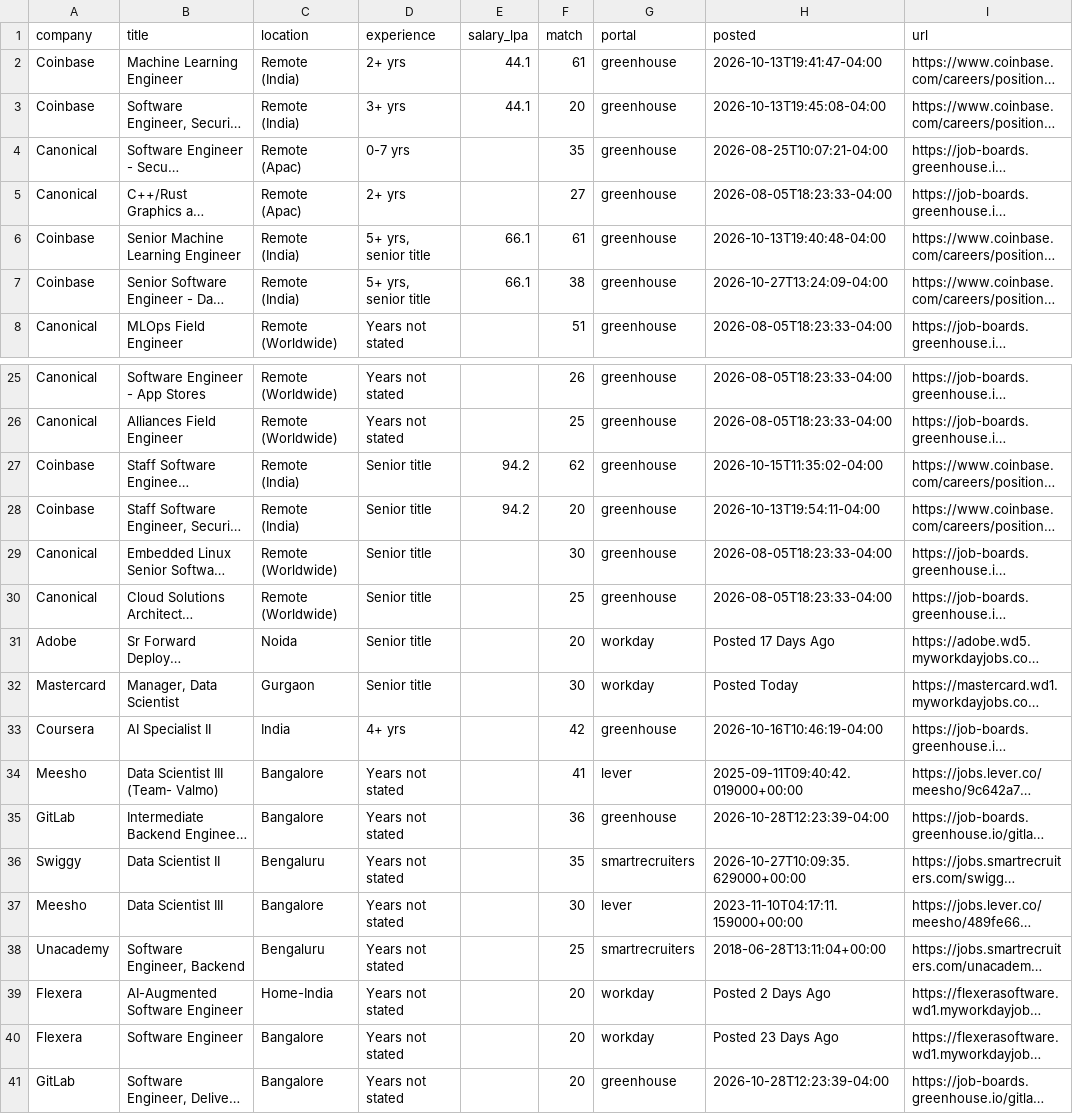
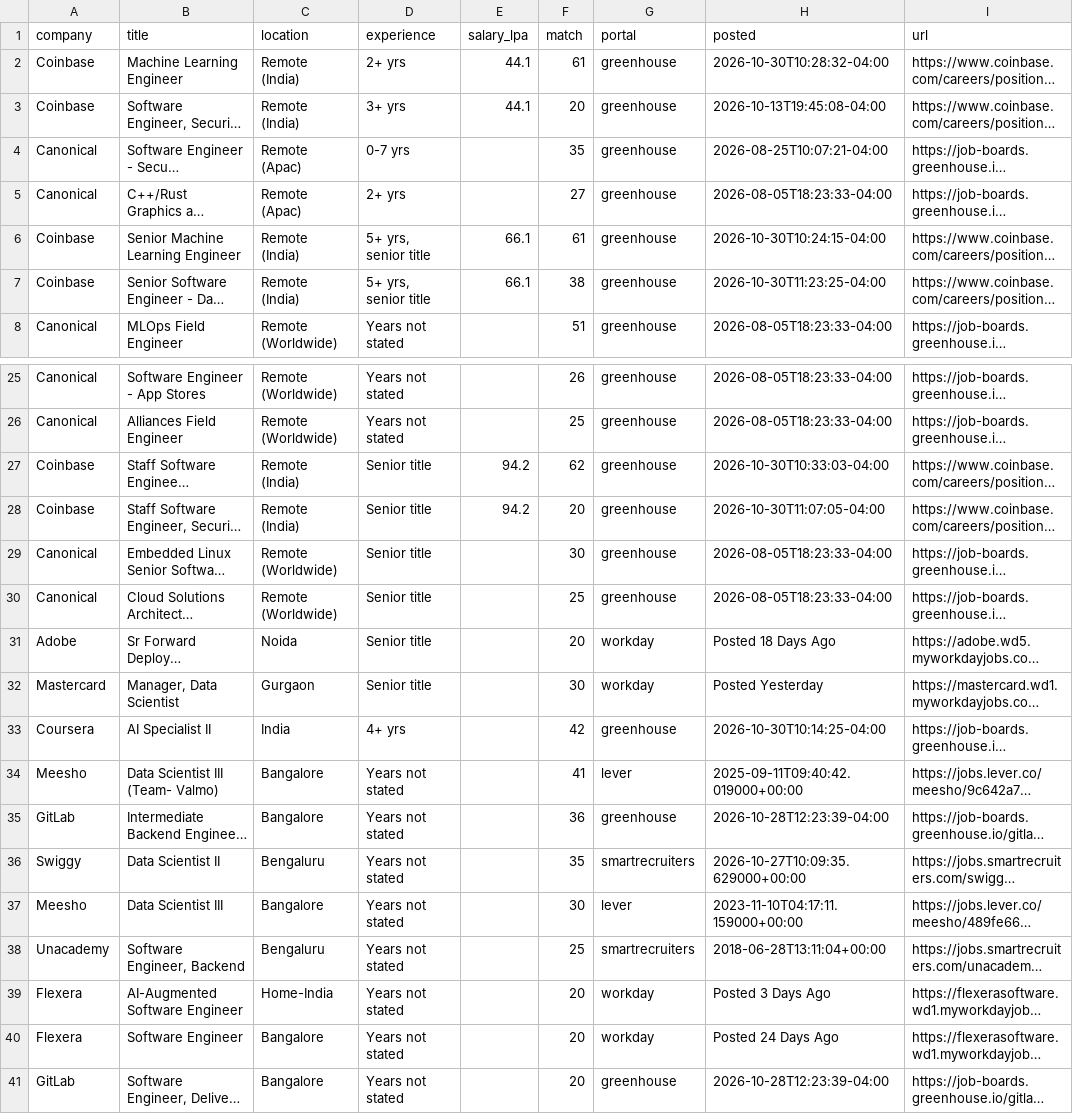
Before and after one commit to ShreyasUpadhyaya/job-radar, a CSV file: docs/jobs.csv, drawn as a sheet; only a part is shown, gaps mark what is left out; long unchanged cells end in …; the diff covers the shown part only; the diff names each change by its address in the sheet, - before the commit and + after, or states it on an @@ line.

```diff
--- a/docs/jobs.csv
+++ b/docs/jobs.csv
-H2 (posted): 2026-10-13T19:41:47-04:00
+H2 (posted): 2026-10-30T10:28:32-04:00
-H6 (posted): 2026-10-13T19:40:48-04:00
+H6 (posted): 2026-10-30T10:24:15-04:00
-H7 (posted): 2026-10-27T13:24:09-04:00
+H7 (posted): 2026-10-30T11:23:25-04:00
-H27 (posted): 2026-10-15T11:35:02-04:00
+H27 (posted): 2026-10-30T10:33:03-04:00
-H28 (posted): 2026-10-13T19:54:11-04:00
+H28 (posted): 2026-10-30T11:07:05-04:00
-H31 (posted): Posted 17 Days Ago
+H31 (posted): Posted 18 Days Ago
-H32 (posted): Posted Today
+H32 (posted): Posted Yesterday
-H33 (posted): 2026-10-16T10:46:19-04:00
+H33 (posted): 2026-10-30T10:14:25-04:00
-H39 (posted): Posted 2 Days Ago
+H39 (posted): Posted 3 Days Ago
-H40 (posted): Posted 23 Days Ago
+H40 (posted): Posted 24 Days Ago
```
Also changed, not shown: 1 added row and 12 edited cells elsewhere in this file, 5 other files.
